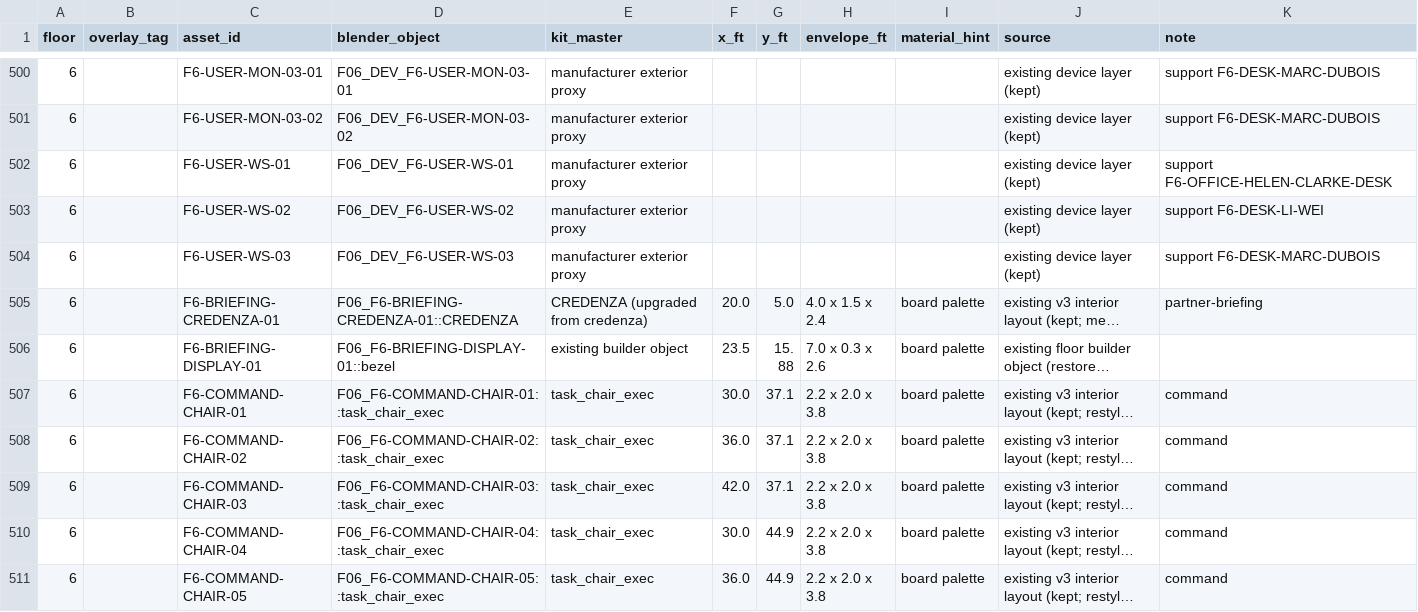
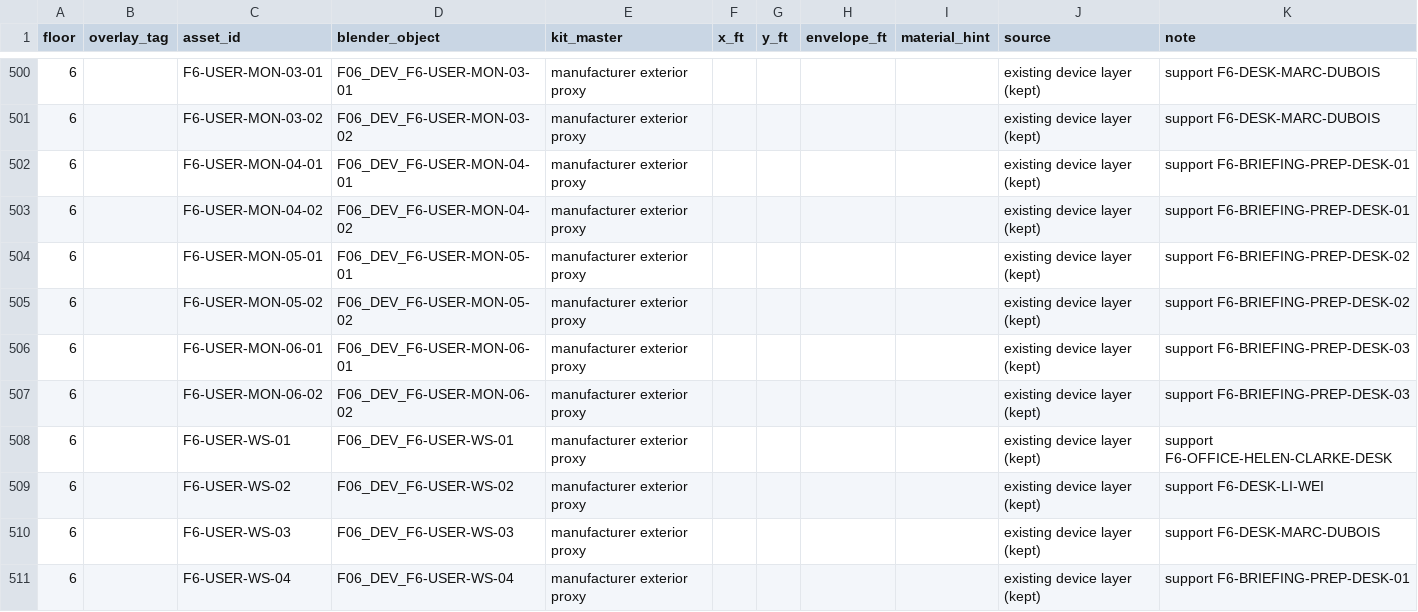
Before and after one commit to mcclusterishere/mccluster, a CSV file: docs/design/equity-uprise-building/production/hq-interior-v2/hq-interior-v2-asset-inventory.csv, drawn as a sheet; only a part is shown, gaps mark what is left out; the shorter side is filled out with more unchanged rows; long unchanged cells end in …; the diff covers the shown part only; the diff names each change by its address in the sheet, - before the commit and + after, or states it on an @@ line.

```diff
--- a/docs/design/equity-uprise-building/production/hq-interior-v2/hq-interior-v2-asset-inventory.csv
+++ b/docs/design/equity-uprise-building/production/hq-interior-v2/hq-interior-v2-asset-inventory.csv
+row 502: 6 |  | F6-USER-MON-04-01 | F06_DEV_F6-USER-MON-04-01 | manufacturer exterior proxy |  |  |  |  | existing device layer (kept) | support F6-BRIEFING-PREP-DESK-01
+row 503: 6 |  | F6-USER-MON-04-02 | F06_DEV_F6-USER-MON-04-02 | manufacturer exterior proxy |  |  |  |  | existing device layer (kept) | support F6-BRIEFING-PREP-DESK-01
+row 504: 6 |  | F6-USER-MON-05-01 | F06_DEV_F6-USER-MON-05-01 | manufacturer exterior proxy |  |  |  |  | existing device layer (kept) | support F6-BRIEFING-PREP-DESK-02
+row 505: 6 |  | F6-USER-MON-05-02 | F06_DEV_F6-USER-MON-05-02 | manufacturer exterior proxy |  |  |  |  | existing device layer (kept) | support F6-BRIEFING-PREP-DESK-02
+row 506: 6 |  | F6-USER-MON-06-01 | F06_DEV_F6-USER-MON-06-01 | manufacturer exterior proxy |  |  |  |  | existing device layer (kept) | support F6-BRIEFING-PREP-DESK-03
+row 507: 6 |  | F6-USER-MON-06-02 | F06_DEV_F6-USER-MON-06-02 | manufacturer exterior proxy |  |  |  |  | existing device layer (kept) | support F6-BRIEFING-PREP-DESK-03
+row 511: 6 |  | F6-USER-WS-04 | F06_DEV_F6-USER-WS-04 | manufacturer exterior proxy |  |  |  |  | existing device layer (kept) | support F6-BRIEFING-PREP-DESK-01
```
Also changed, not shown: 8 added rows and 12 edited cells elsewhere in this file, 8 other files.
